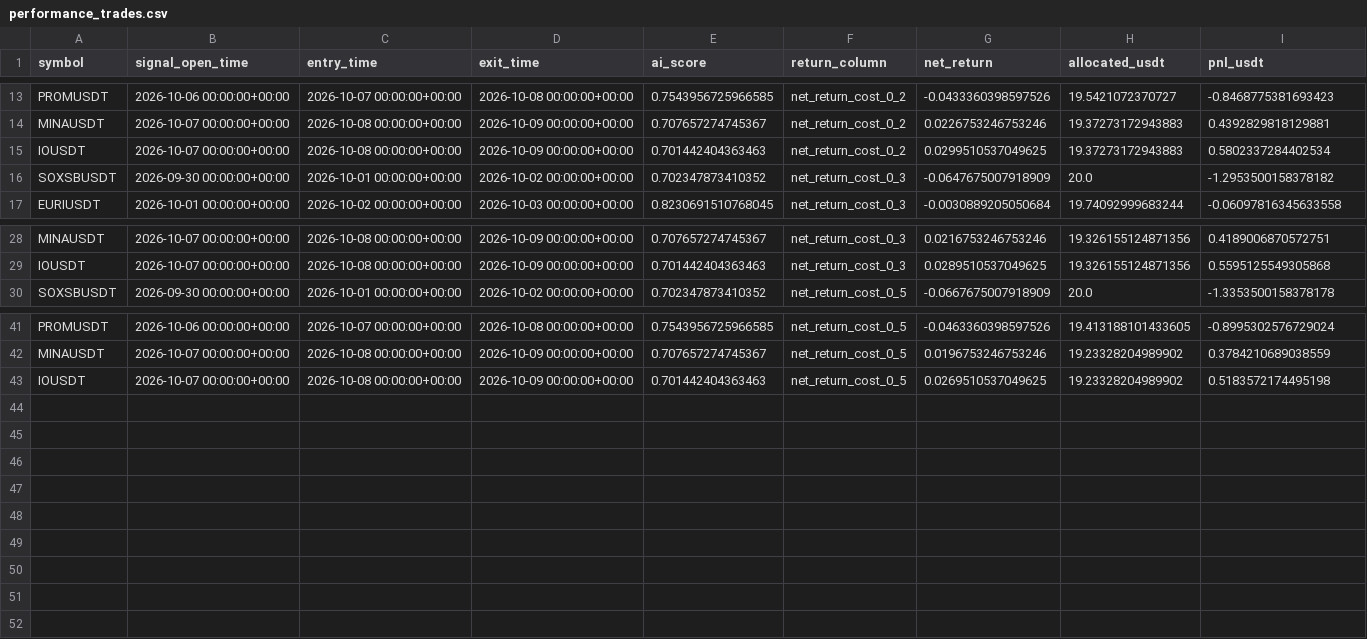
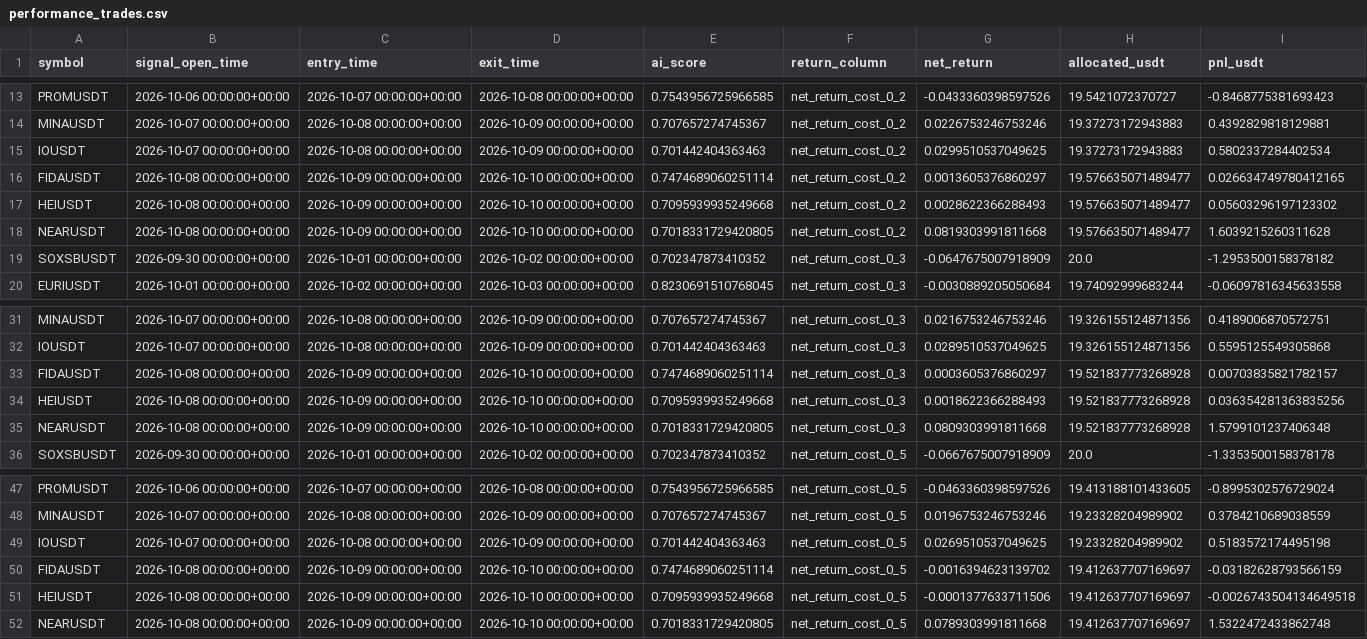
Before and after one commit to ISTATAM/CryptoAI-Online, a CSV file: paper_trading/performance_trades.csv, drawn as a sheet; only a part is shown, gaps mark what is left out.

```diff
--- a/paper_trading/performance_trades.csv
+++ b/paper_trading/performance_trades.csv
@@ -15,2 +15,5 @@ MINAUSDT,2026-10-07 00:00:00+00:00,2026-10-08 00:00:00+00:00,2026-10-09 00:00:00
 IOUSDT,2026-10-07 00:00:00+00:00,2026-10-08 00:00:00+00:00,2026-10-09 00:00:00+00:00,0.701442404363463,net_return_cost_0_2,0.0299510537049625,19.37273172943883,0.5802337284402534
+FIDAUSDT,2026-10-08 00:00:00+00:00,2026-10-09 00:00:00+00:00,2026-10-10 00:00:00+00:00,0.7474689060251114,net_return_cost_0_2,0.0013605376860297,19.576635071489477,0.026634749780412165
+HEIUSDT,2026-10-08 00:00:00+00:00,2026-10-09 00:00:00+00:00,2026-10-10 00:00:00+00:00,0.7095939935249668,net_return_cost_0_2,0.0028622366288493,19.576635071489477,0.05603296197123302
+NEARUSDT,2026-10-08 00:00:00+00:00,2026-10-09 00:00:00+00:00,2026-10-10 00:00:00+00:00,0.7018331729420805,net_return_cost_0_2,0.0819303991811668,19.576635071489477,1.6039215260311628
 SOXSBUSDT,2026-09-30 00:00:00+00:00,2026-10-01 00:00:00+00:00,2026-10-02 00:00:00+00:00,0.702347873410352,net_return_cost_0_3,-0.0647675007918909,20.0,-1.2953500158378182
@@ -29,2 +32,5 @@ MINAUSDT,2026-10-07 00:00:00+00:00,2026-10-08 00:00:00+00:00,2026-10-09 00:00:00
 IOUSDT,2026-10-07 00:00:00+00:00,2026-10-08 00:00:00+00:00,2026-10-09 00:00:00+00:00,0.701442404363463,net_return_cost_0_3,0.0289510537049625,19.326155124871356,0.5595125549305868
+FIDAUSDT,2026-10-08 00:00:00+00:00,2026-10-09 00:00:00+00:00,2026-10-10 00:00:00+00:00,0.7474689060251114,net_return_cost_0_3,0.0003605376860297,19.521837773268928,0.00703835821782157
+HEIUSDT,2026-10-08 00:00:00+00:00,2026-10-09 00:00:00+00:00,2026-10-10 00:00:00+00:00,0.7095939935249668,net_return_cost_0_3,0.0018622366288493,19.521837773268928,0.036354281363835256
+NEARUSDT,2026-10-08 00:00:00+00:00,2026-10-09 00:00:00+00:00,2026-10-10 00:00:00+00:00,0.7018331729420805,net_return_cost_0_3,0.0809303991811668,19.521837773268928,1.5799101237406348
 SOXSBUSDT,2026-09-30 00:00:00+00:00,2026-10-01 00:00:00+00:00,2026-10-02 00:00:00+00:00,0.702347873410352,net_return_cost_0_5,-0.0667675007918909,20.0,-1.3353500158378178
@@ -43 +49,4 @@ MINAUSDT,2026-10-07 00:00:00+00:00,2026-10-08 00:00:00+00:00,2026-10-09 00:00:00
 IOUSDT,2026-10-07 00:00:00+00:00,2026-10-08 00:00:00+00:00,2026-10-09 00:00:00+00:00,0.701442404363463,net_return_cost_0_5,0.0269510537049625,19.23328204989902,0.5183572174495198
+FIDAUSDT,2026-10-08 00:00:00+00:00,2026-10-09 00:00:00+00:00,2026-10-10 00:00:00+00:00,0.7474689060251114,net_return_cost_0_5,-0.0016394623139702,19.412637707169697,-0.03182628793566159
+HEIUSDT,2026-10-08 00:00:00+00:00,2026-10-09 00:00:00+00:00,2026-10-10 00:00:00+00:00,0.7095939935249668,net_return_cost_0_5,-0.0001377633711506,19.412637707169697,-0.0026743504134649518
+NEARUSDT,2026-10-08 00:00:00+00:00,2026-10-09 00:00:00+00:00,2026-10-10 00:00:00+00:00,0.7018331729420805,net_return_cost_0_5,0.0789303991811668,19.412637707169697,1.5322472433862748
```
Also changed, not shown: paper_trading/latest_scan.csv, paper_trading/signals.csv, 3 other files.
